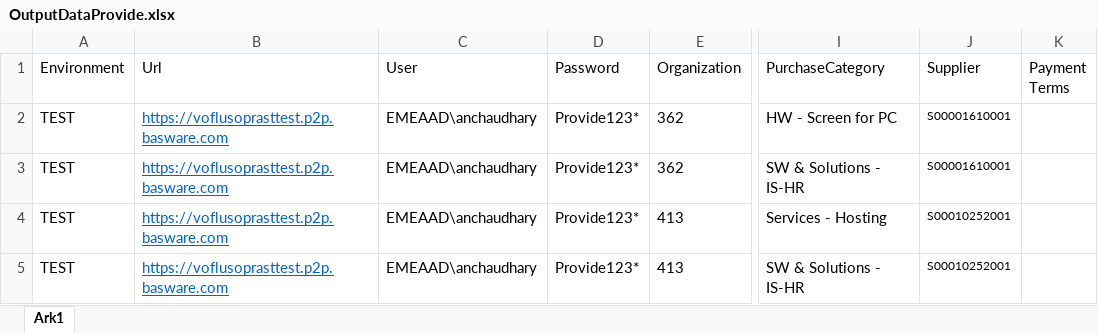
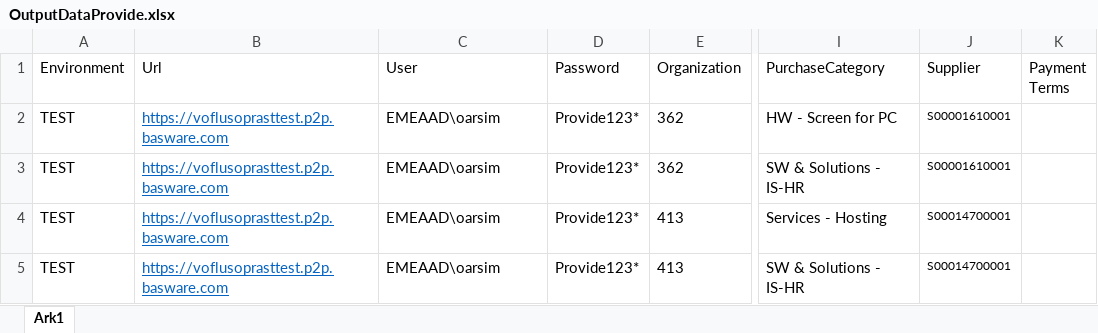
Before and after one commit to anmol44/Provide_Automation_Project, an Excel workbook: provide/Output/OutputDataProvide.xlsx, sheet Ark1, drawn as a sheet; only a part is shown, gaps mark what is left out; values as stored, in another font and other column widths than the file's, no borders; the diff names each change by its address in the sheet, - before the commit and + after, or states it on an @@ line.

```diff
--- a/provide/Output/OutputDataProvide.xlsx (sheet Ark1)
+++ b/provide/Output/OutputDataProvide.xlsx (sheet Ark1)
-C2:C5 (User): EMEAAD\anchaudhary
+C2:C5 (User): EMEAAD\oarsim
-J4:J5 (Supplier): S00010252001
+J4:J5 (Supplier): S00014700001
```
Also changed, not shown: 24 other files.
